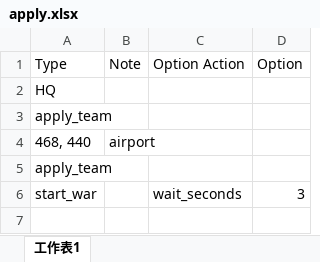
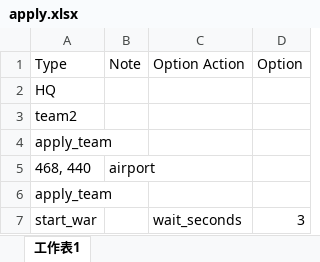
Before and after one commit to garycheng0714/GirlsFront, an Excel workbook: battle/wars/deep_3-1/apply.xlsx, sheet 工作表1, drawn as a sheet; values as stored, in another font and other column widths than the file's, no borders; the diff names each change by its address in the sheet, - before the commit and + after, or states it on an @@ line.

```diff
--- a/battle/wars/deep_3-1/apply.xlsx (sheet 工作表1)
+++ b/battle/wars/deep_3-1/apply.xlsx (sheet 工作表1)
+row 3: team2
```
Also changed, not shown: battle/wars/0-2/0-2.xlsx, battle/wars/deep_3-1/deep_3-1.xlsx, 20 other files.
